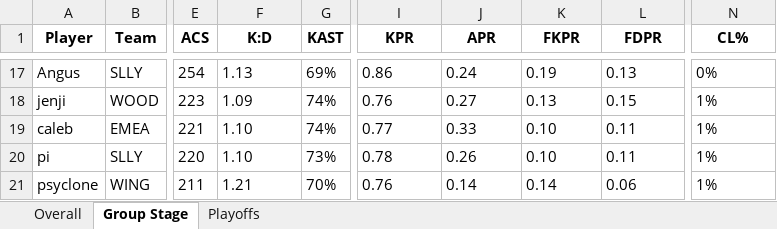
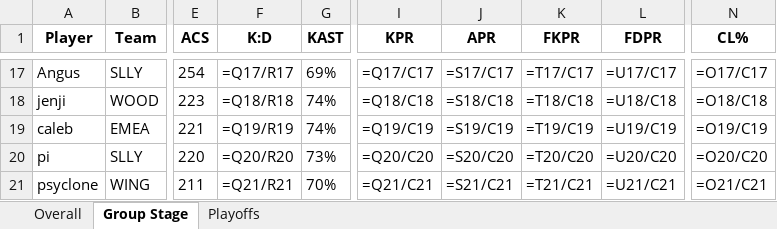
Before and after one commit to PlatChatMembersTourney/pcmt, an Excel workbook: data/s2/Player Stats.xlsx, sheet Group Stage, drawn as a sheet; only a part is shown, gaps mark what is left out; values as stored, in another font and other column widths than the file's, no borders; formulas without a stored value are shown as written; conditional formats not drawn; the diff covers the shown part only; the diff names each change by its address in the sheet, - before the commit and + after, or states it on an @@ line.

```diff
--- a/data/s2/Player Stats.xlsx (sheet Group Stage)
+++ b/data/s2/Player Stats.xlsx (sheet Group Stage)
-F17 (K:D): 1.13
+F17 (K:D): =Q17/R17
-I17 (KPR): 0.86
+I17 (KPR): =Q17/C17
-J17 (APR): 0.24
+J17 (APR): =S17/C17
-K17 (FKPR): 0.19
+K17 (FKPR): =T17/C17
-L17 (FDPR): 0.13
+L17 (FDPR): =U17/C17
-N17 (CL%): 0%
+N17 (CL%): =O17/C17
-F18 (K:D): 1.09
+F18 (K:D): =Q18/R18
-I18 (KPR): 0.76
+I18 (KPR): =Q18/C18
-J18 (APR): 0.27
+J18 (APR): =S18/C18
-K18 (FKPR): 0.13
+K18 (FKPR): =T18/C18
-L18 (FDPR): 0.15
+L18 (FDPR): =U18/C18
-N18 (CL%): 1%
+N18 (CL%): =O18/C18
-F19 (K:D): 1.10
+F19 (K:D): =Q19/R19
-I19 (KPR): 0.77
+I19 (KPR): =Q19/C19
-J19 (APR): 0.33
+J19 (APR): =S19/C19
-K19 (FKPR): 0.10
+K19 (FKPR): =T19/C19
-L19 (FDPR): 0.11
+L19 (FDPR): =U19/C19
-N19 (CL%): 1%
+N19 (CL%): =O19/C19
-F20 (K:D): 1.10
+F20 (K:D): =Q20/R20
-I20 (KPR): 0.78
+I20 (KPR): =Q20/C20
-J20 (APR): 0.26
+J20 (APR): =S20/C20
-K20 (FKPR): 0.10
+K20 (FKPR): =T20/C20
-L20 (FDPR): 0.11
+L20 (FDPR): =U20/C20
-N20 (CL%): 1%
+N20 (CL%): =O20/C20
-F21 (K:D): 1.21
+F21 (K:D): =Q21/R21
-I21 (KPR): 0.76
+I21 (KPR): =Q21/C21
-J21 (APR): 0.14
+J21 (APR): =S21/C21
-K21 (FKPR): 0.14
+K21 (FKPR): =T21/C21
-L21 (FDPR): 0.06
+L21 (FDPR): =U21/C21
-N21 (CL%): 1%
+N21 (CL%): =O21/C21
```
Also changed, not shown: 336 edited cells elsewhere in this sheet, sheet Overall, sheet Playoffs, 1 other file.
